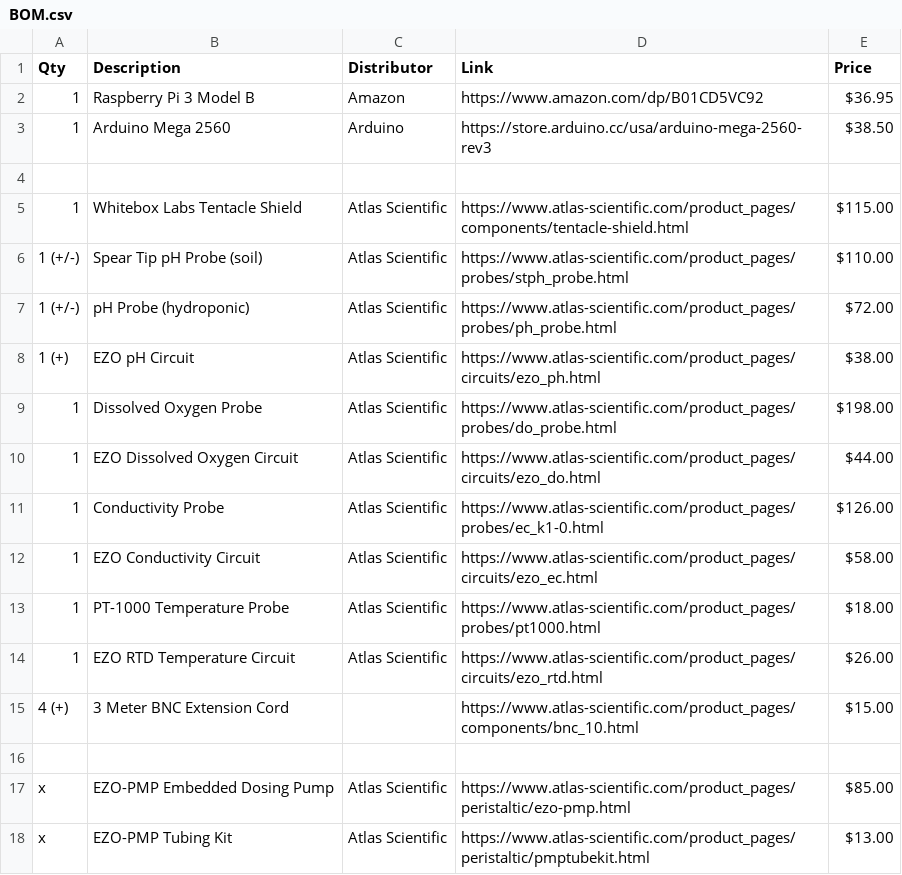
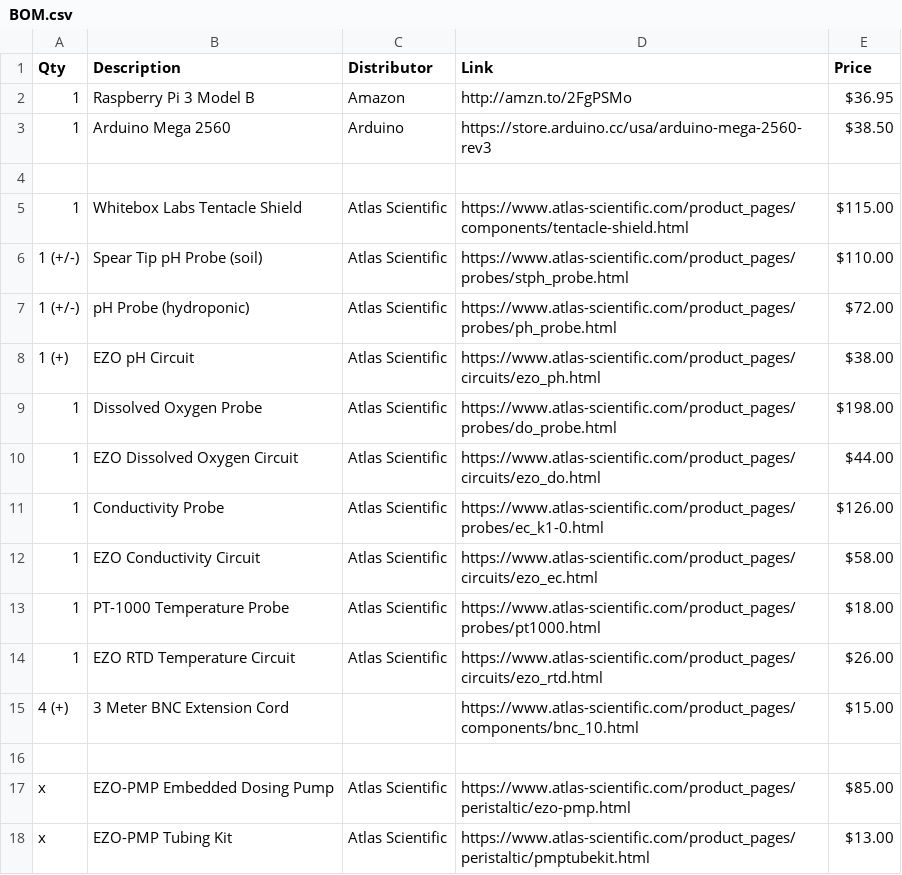
Before and after one commit to OpenCann/opencann_brain, a CSV file: documentation/BOM.csv, drawn as a sheet.

Commit message:
Update BOM.csv

```diff
--- a/documentation/BOM.csv
+++ b/documentation/BOM.csv
@@ -1,3 +1,3 @@
 Qty,Description,Distributor,Link,Price
-1,Raspberry Pi 3 Model B,Amazon,https://www.amazon.com/dp/B01CD5VC92,$36.95
+1,Raspberry Pi 3 Model B,Amazon,http://amzn.to/2FgPSMo,$36.95
 1,Arduino Mega 2560 ,Arduino,https://store.arduino.cc/usa/arduino-mega-2560-rev3,$38.50
```
